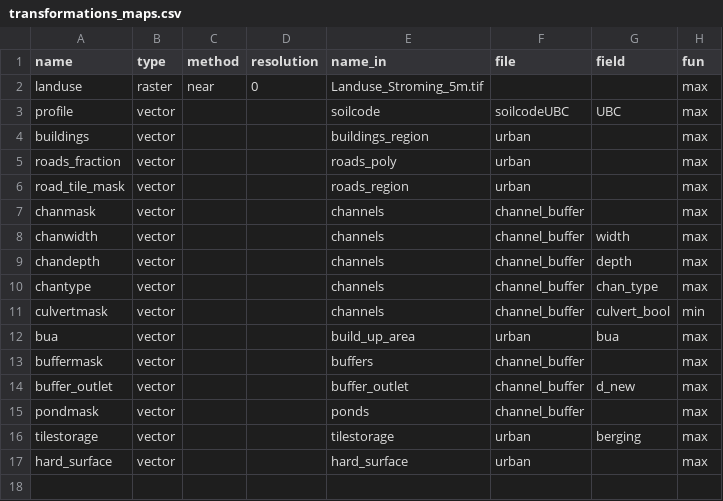
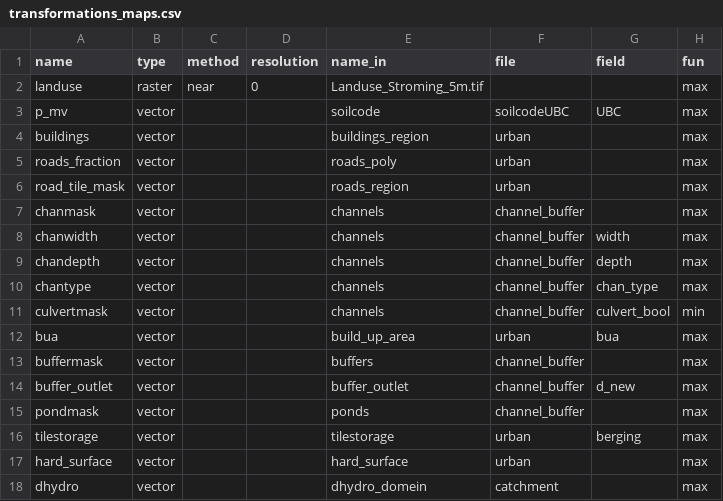
Before and after one commit to mcommelin/Geuldal_NBS_simulations, a CSV file: sources/transformations_maps.csv, drawn as a sheet.

Commit message:
update ponds and profile

```diff
--- a/sources/transformations_maps.csv
+++ b/sources/transformations_maps.csv
@@ -2,3 +2,3 @@ name,type,method,resolution,name_in,file,field,fun
 landuse,raster,near,0,Landuse_Stroming_5m.tif,,,max
-profile,vector,,,soilcode,soilcodeUBC,UBC,max
+p_mv,vector,,,soilcode,soilcodeUBC,UBC,max
 buildings,vector,,,buildings_region,urban,,max
@@ -17 +17,2 @@ tilestorage,vector,,,tilestorage,urban,berging,max
 hard_surface,vector,,,hard_surface,urban,,max
+dhydro,vector,,,dhydro_domein,catchment,,max
```
Also changed, not shown: 4 other files.
